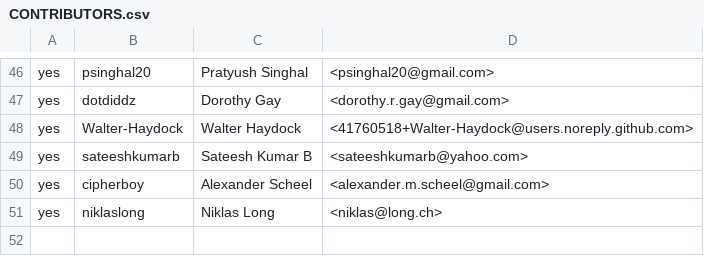
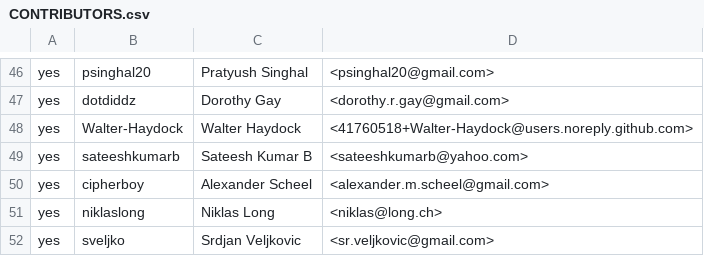
Before and after one commit to wkk/contributors, a CSV file: CONTRIBUTORS.csv, drawn as a sheet; only a part is shown, gaps mark what is left out; the diff names each change by its address in the sheet, - before the commit and + after, or states it on an @@ line.

Commit message:
My acceptance of the CLA

```diff
--- a/CONTRIBUTORS.csv
+++ b/CONTRIBUTORS.csv
+row 52: yes | sveljko | Srdjan Veljkovic | <sr.veljkovic@gmail.com>
```
